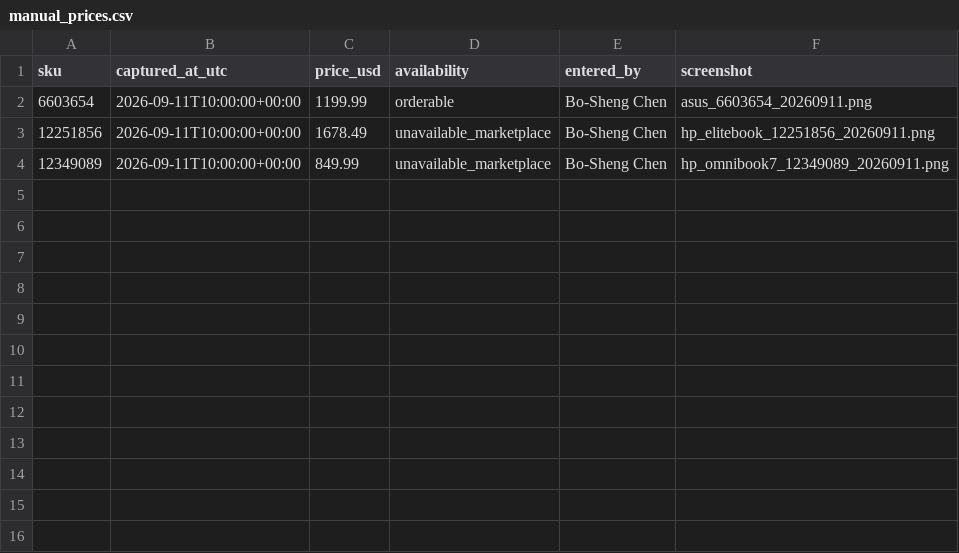
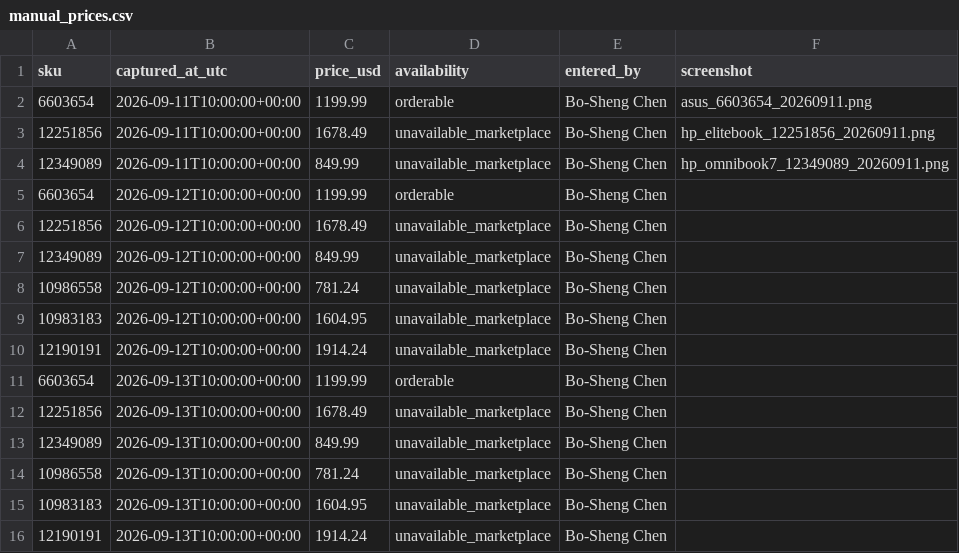
Before and after one commit to bronson0413/bestbuy-pc-price-tracker, a CSV file: data/manual_prices.csv, drawn as a sheet.

Commit message:
Backfill manual observations through 13 Sep; trend chart with regular-price reference
chart with regular-price reference

```diff
--- a/data/manual_prices.csv
+++ b/data/manual_prices.csv
@@ -4 +4,13 @@
 12349089,2026-09-11T10:00:00+00:00,849.99,unavailable_marketplace,Bo-Sheng Chen,hp_omnibook7_12349089_20260911.png
+6603654,2026-09-12T10:00:00+00:00,1199.99,orderable,Bo-Sheng Chen,
+12251856,2026-09-12T10:00:00+00:00,1678.49,unavailable_marketplace,Bo-Sheng Chen,
+12349089,2026-09-12T10:00:00+00:00,849.99,unavailable_marketplace,Bo-Sheng Chen,
+10986558,2026-09-12T10:00:00+00:00,781.24,unavailable_marketplace,Bo-Sheng Chen,
+10983183,2026-09-12T10:00:00+00:00,1604.95,unavailable_marketplace,Bo-Sheng Chen,
+12190191,2026-09-12T10:00:00+00:00,1914.24,unavailable_marketplace,Bo-Sheng Chen,
+6603654,2026-09-13T10:00:00+00:00,1199.99,orderable,Bo-Sheng Chen,
+12251856,2026-09-13T10:00:00+00:00,1678.49,unavailable_marketplace,Bo-Sheng Chen,
+12349089,2026-09-13T10:00:00+00:00,849.99,unavailable_marketplace,Bo-Sheng Chen,
+10986558,2026-09-13T10:00:00+00:00,781.24,unavailable_marketplace,Bo-Sheng Chen,
+10983183,2026-09-13T10:00:00+00:00,1604.95,unavailable_marketplace,Bo-Sheng Chen,
+12190191,2026-09-13T10:00:00+00:00,1914.24,unavailable_marketplace,Bo-Sheng Chen,
```
Also changed, not shown: 6 other files.
